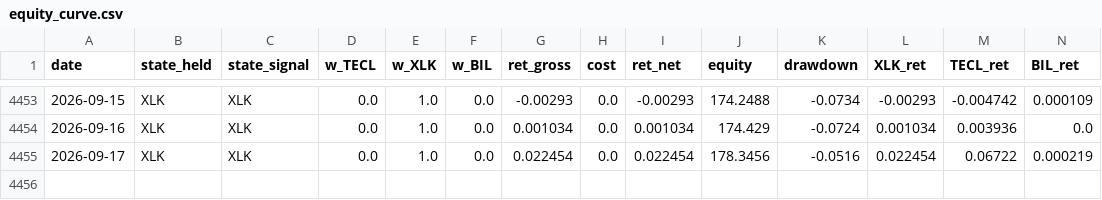
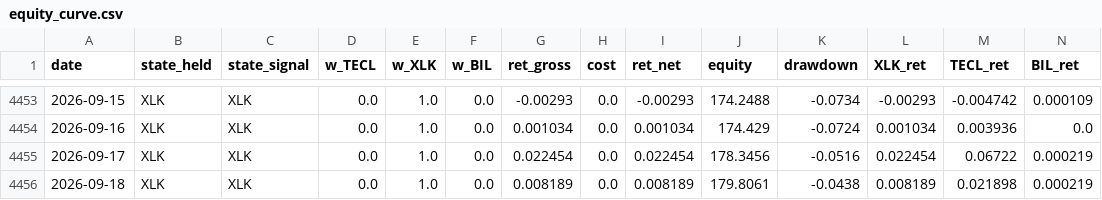
Before and after one commit to dampiermike/TECL_XLK_BIL_timing, a CSV file: results/equity_curve.csv, drawn as a sheet; only a part is shown, gaps mark what is left out.

Commit message:
Daily data update — 2026-09-18

```diff
--- a/results/equity_curve.csv
+++ b/results/equity_curve.csv
@@ -4455 +4455,2 @@ date,state_held,state_signal,w_TECL,w_XLK,w_BIL,ret_gross,cost,ret_net,equity,dr
 2026-09-17,XLK,XLK,0.0,1.0,0.0,0.022454,0.0,0.022454,178.3456,-0.0516,0.022454,0.06722,0.000219
+2026-09-18,XLK,XLK,0.0,1.0,0.0,0.008189,0.0,0.008189,179.8061,-0.0438,0.008189,0.021898,0.000219
```
Also changed, not shown: results/trades.csv, 11 other files.
